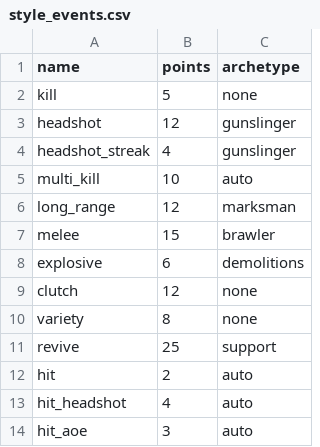
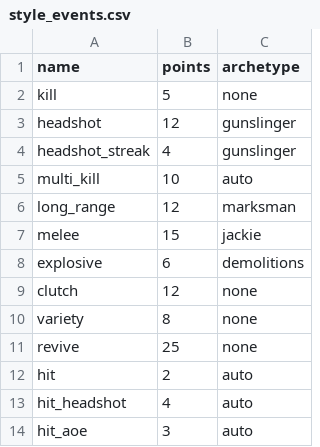
Before and after one commit to drwienerful/bo1-style-zombies, a CSV file: data/balance/style_events.csv, drawn as a sheet.

```diff
--- a/data/balance/style_events.csv
+++ b/data/balance/style_events.csv
@@ -6,3 +6,3 @@ multi_kill,10,auto
 long_range,12,marksman
-melee,15,brawler
+melee,15,jackie
 explosive,6,demolitions
@@ -10,3 +10,3 @@ clutch,12,none
 variety,8,none
-revive,25,support
+revive,25,none
 hit,2,auto
```
Also changed, not shown: 6 other files.
